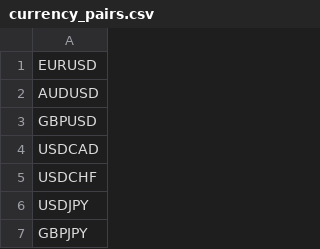
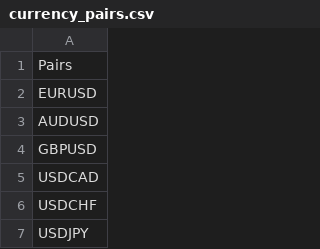
Before and after one commit to ariannagolf/Forex-Flow, a CSV file: data-processing/currency_pairs.csv, drawn as a sheet; only a part is shown; the shorter side is filled out with more unchanged rows.

Commit message:
Update available pairs

```diff
--- a/data-processing/currency_pairs.csv
+++ b/data-processing/currency_pairs.csv
@@ -1 +1,2 @@
+Pairs
 EURUSD
```
Also changed, not shown: 1 other file.
